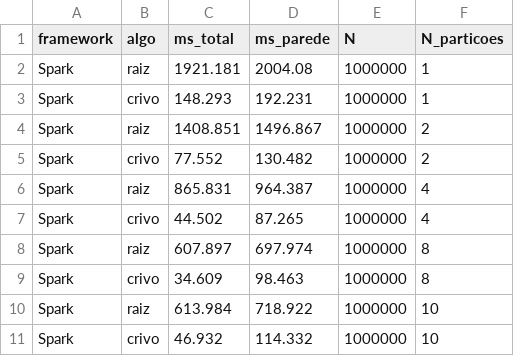
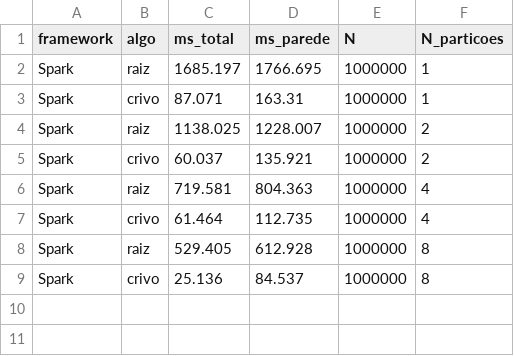
Before and after one commit to luisfelipegraciolli/NPrimeI, a CSV file: spark.csv, drawn as a sheet.

```diff
--- a/spark.csv
+++ b/spark.csv
@@ -1,11 +1,9 @@
 framework,algo,ms_total,ms_parede,N,N_particoes
-Spark,raiz,1921.181,2004.08,1000000,1
-Spark,crivo,148.293,192.231,1000000,1
-Spark,raiz,1408.851,1496.867,1000000,2
-Spark,crivo,77.552,130.482,1000000,2
-Spark,raiz,865.831,964.387,1000000,4
-Spark,crivo,44.502,87.265,1000000,4
-Spark,raiz,607.897,697.974,1000000,8
-Spark,crivo,34.609,98.463,1000000,8
-Spark,raiz,613.984,718.922,1000000,10
-Spark,crivo,46.932,114.332,1000000,10
+Spark,raiz,1685.197,1766.695,1000000,1
+Spark,crivo,87.071,163.31,1000000,1
+Spark,raiz,1138.025,1228.007,1000000,2
+Spark,crivo,60.037,135.921,1000000,2
+Spark,raiz,719.581,804.363,1000000,4
+Spark,crivo,61.464,112.735,1000000,4
+Spark,raiz,529.405,612.928,1000000,8
+Spark,crivo,25.136,84.537,1000000,8
```
Also changed, not shown: mpi.csv, 15 other files.
